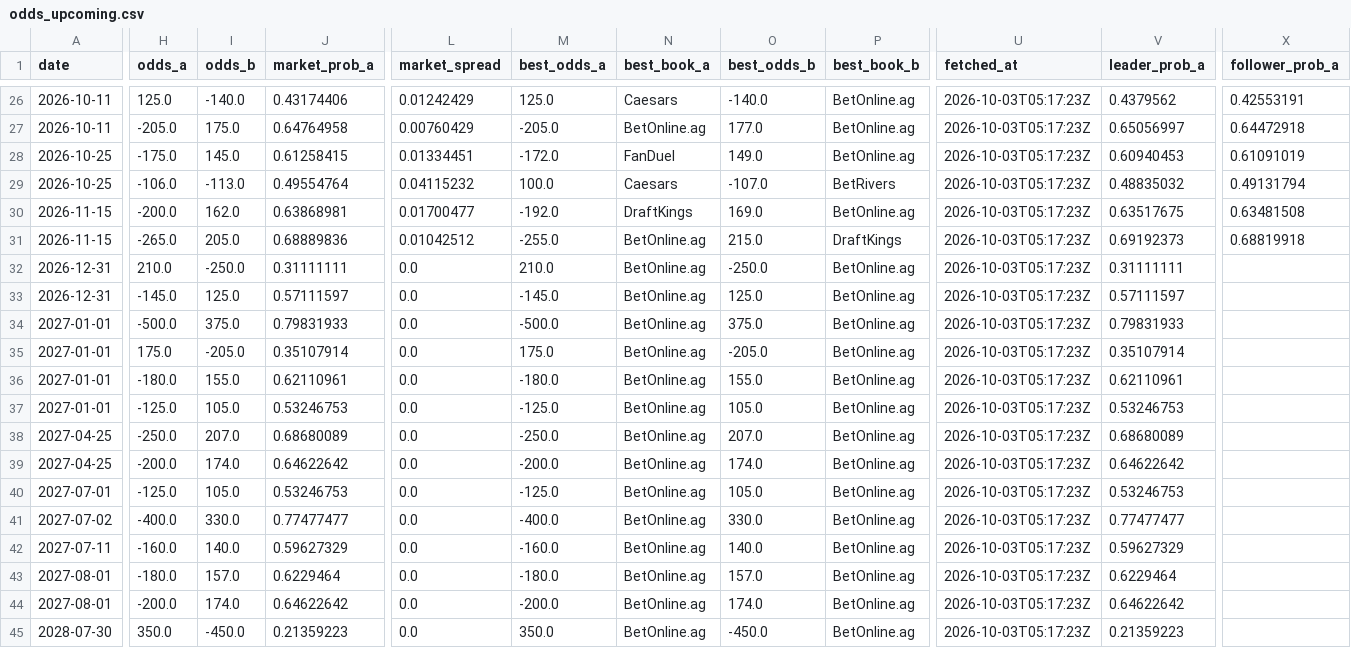
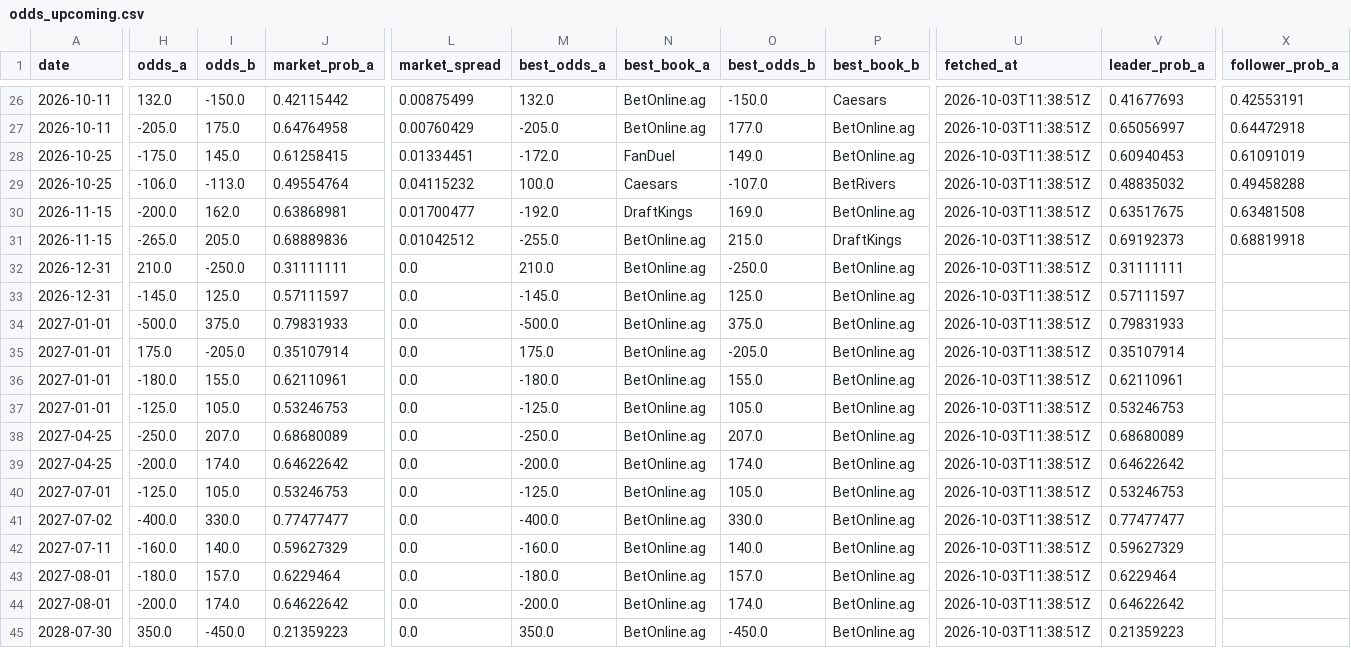
Before and after one commit to joshuakingsland/claude-fights, a CSV file: odds_upcoming.csv, drawn as a sheet; only a part is shown, gaps mark what is left out; the diff covers the shown part only; the diff names each change by its address in the sheet, - before the commit and + after, or states it on an @@ line.

```diff
--- a/odds_upcoming.csv
+++ b/odds_upcoming.csv
-H26 (odds_a): 125.0
+H26 (odds_a): 132.0
-I26 (odds_b): -140.0
+I26 (odds_b): -150.0
-J26 (market_prob_a): 0.43174406
+J26 (market_prob_a): 0.42115442
-L26 (market_spread): 0.01242429
+L26 (market_spread): 0.00875499
-M26 (best_odds_a): 125.0
+M26 (best_odds_a): 132.0
-N26 (best_book_a): Caesars
+N26 (best_book_a): BetOnline.ag
-O26 (best_odds_b): -140.0
+O26 (best_odds_b): -150.0
-P26 (best_book_b): BetOnline.ag
+P26 (best_book_b): Caesars
-U26:U45 (fetched_at): 2026-10-03T05:17:23Z
+U26:U45 (fetched_at): 2026-10-03T11:38:51Z
-V26 (leader_prob_a): 0.4379562
+V26 (leader_prob_a): 0.41677693
-X29 (follower_prob_a): 0.49131794
+X29 (follower_prob_a): 0.49458288
```
Also changed, not shown: 74 edited cells elsewhere in this file, 8 other files.
